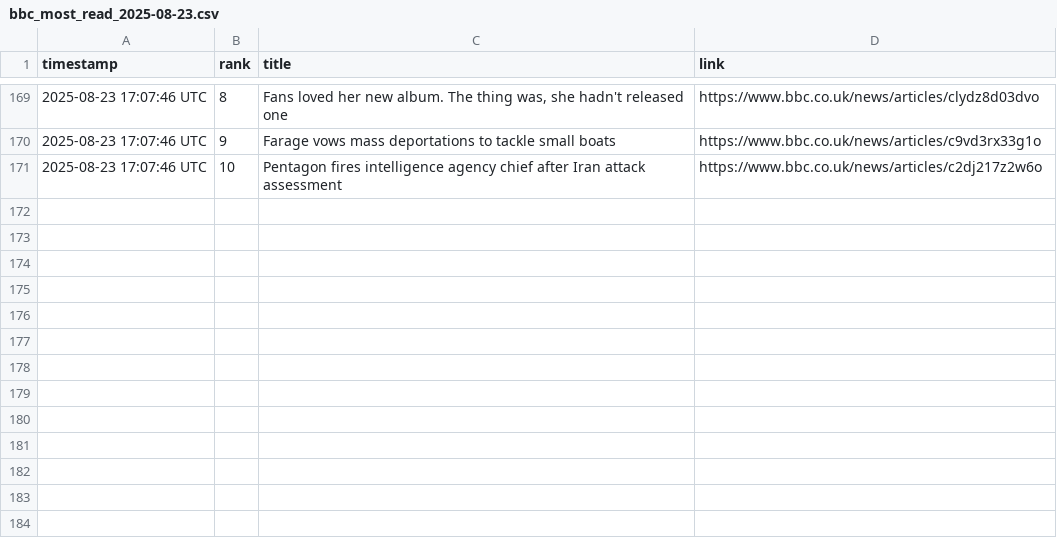
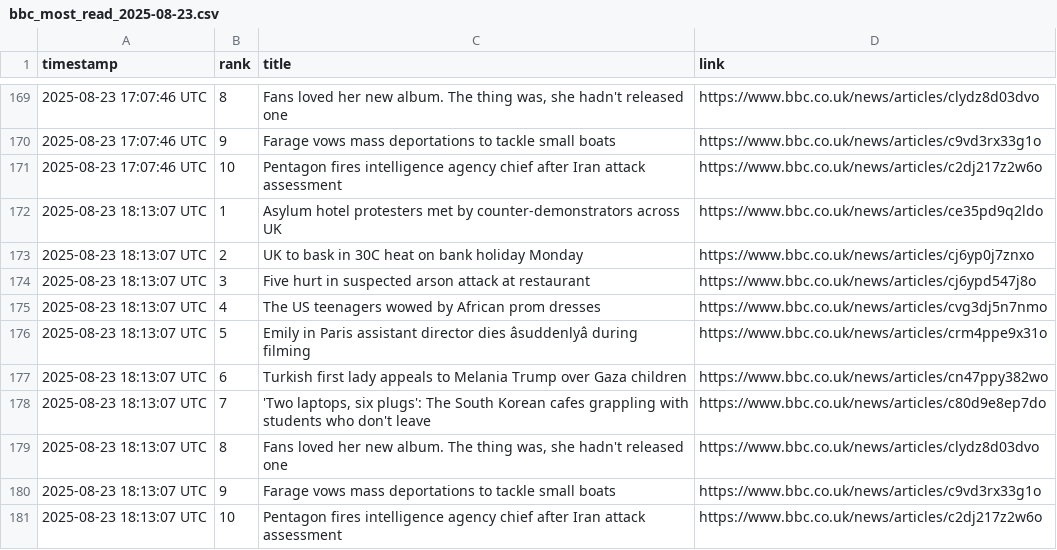
Before and after one commit to alastairherd/bbc_news_logger, a CSV file: data/bbc_most_read_2025-08-23.csv, drawn as a sheet; only a part is shown, gaps mark what is left out; the diff names each change by its address in the sheet, - before the commit and + after, or states it on an @@ line.

```diff
--- a/data/bbc_most_read_2025-08-23.csv
+++ b/data/bbc_most_read_2025-08-23.csv
+row 172: 2025-08-23 18:13:07 UTC | 1 | Asylum hotel protesters met by counter-demonstrators across UK | https://www.bbc.co.uk/news/articles/ce35pd9q2ldo
+row 173: 2025-08-23 18:13:07 UTC | 2 | UK to bask in 30C heat on bank holiday Monday | https://www.bbc.co.uk/news/articles/cj6yp0j7znxo
+row 174: 2025-08-23 18:13:07 UTC | 3 | Five hurt in suspected arson attack at restaurant | https://www.bbc.co.uk/news/articles/cj6ypd547j8o
+row 175: 2025-08-23 18:13:07 UTC | 4 | The US teenagers wowed by African prom dresses | https://www.bbc.co.uk/news/articles/cvg3dj5n7nmo
+row 176: 2025-08-23 18:13:07 UTC | 5 | Emily in Paris assistant director dies âsuddenlyâ during filming | https://www.bbc.co.uk/news/articles/crm4ppe9x31o
+row 177: 2025-08-23 18:13:07 UTC | 6 | Turkish first lady appeals to Melania Trump over Gaza children | https://www.bbc.co.uk/news/articles/cn47ppy382wo
+row 178: 2025-08-23 18:13:07 UTC | 7 | 'Two laptops, six plugs': The South Korean cafes grappling with students who don't leave | https://www.bbc.co.uk/news/articles/c80d9e8ep7do
+row 179: 2025-08-23 18:13:07 UTC | 8 | Fans loved her new album. The thing was, she hadn't released one | https://www.bbc.co.uk/news/articles/clydz8d03dvo
+row 180: 2025-08-23 18:13:07 UTC | 9 | Farage vows mass deportations to tackle small boats | https://www.bbc.co.uk/news/articles/c9vd3rx33g1o
+row 181: 2025-08-23 18:13:07 UTC | 10 | Pentagon fires intelligence agency chief after Iran attack assessment | https://www.bbc.co.uk/news/articles/c2dj217z2w6o
```
Also changed, not shown: data/bbc_front_page_promos_2025-08-23.csv.
